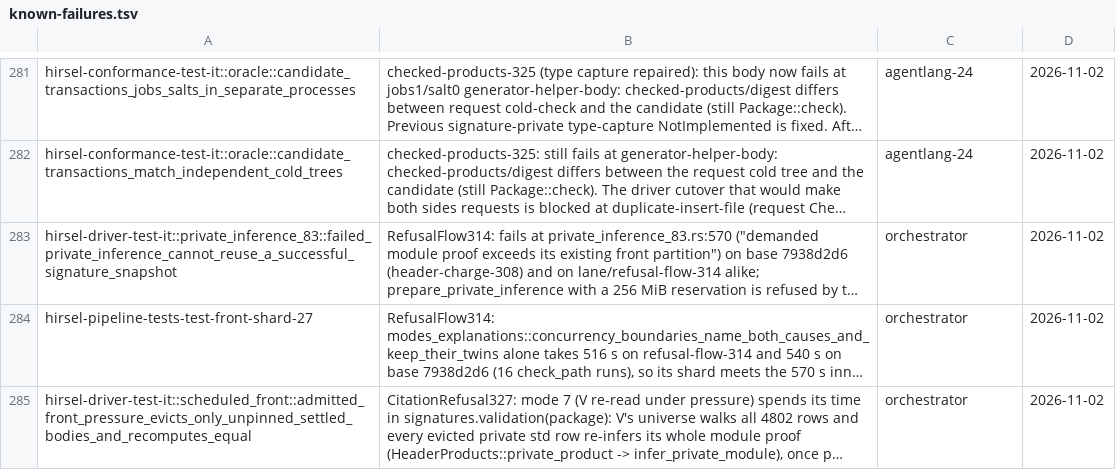
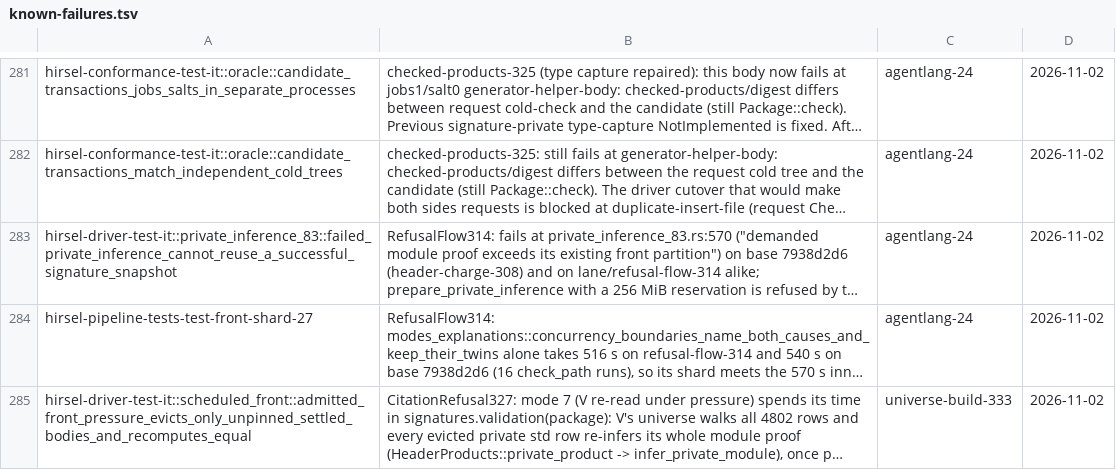
Before and after one commit to SamGalanakis/hirsel, a TSV file: tools/known-failures.tsv, drawn as a sheet; only a part is shown, gaps mark what is left out; long unchanged cells end in …; the diff names each change by its address in the sheet, - before the commit and + after, or states it on an @@ line.

Commit message:
Re-own the three orchestrator-owned known-failure rows to agentlang-24 and universe-build-333

```diff
--- a/tools/known-failures.tsv
+++ b/tools/known-failures.tsv
-C283:C284: orchestrator
+C283:C284: agentlang-24
-C285: orchestrator
+C285: universe-build-333
```
